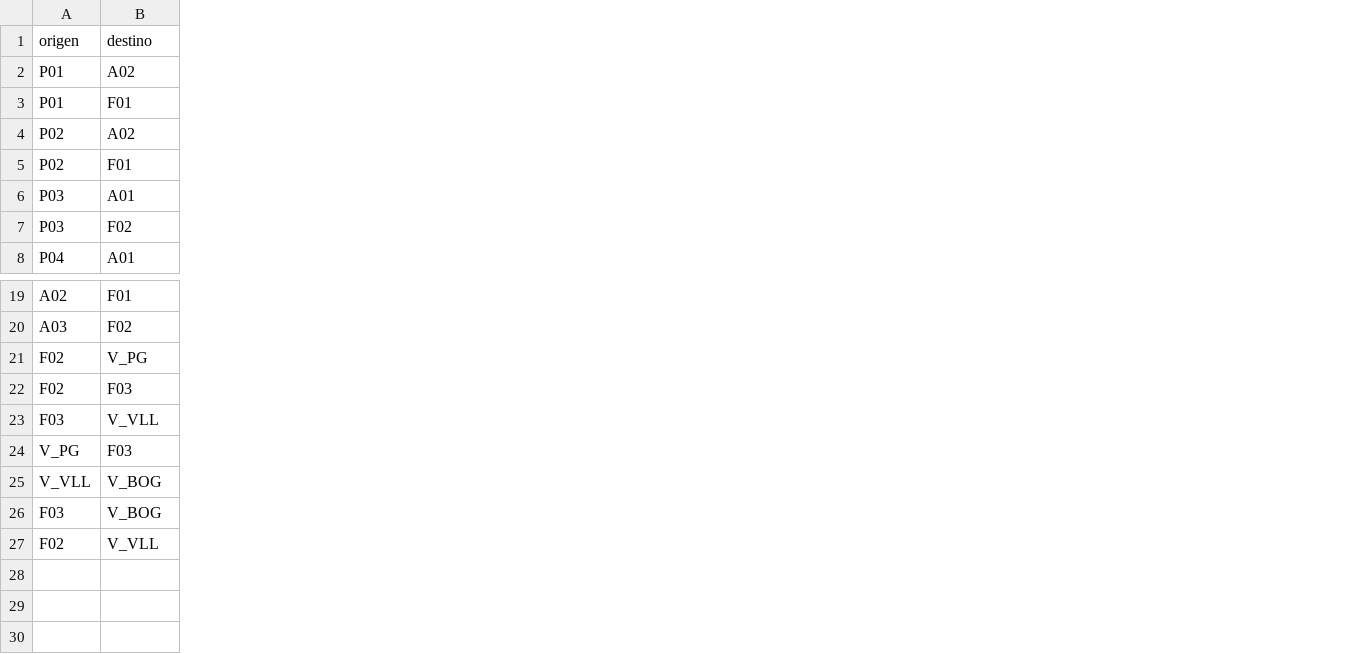
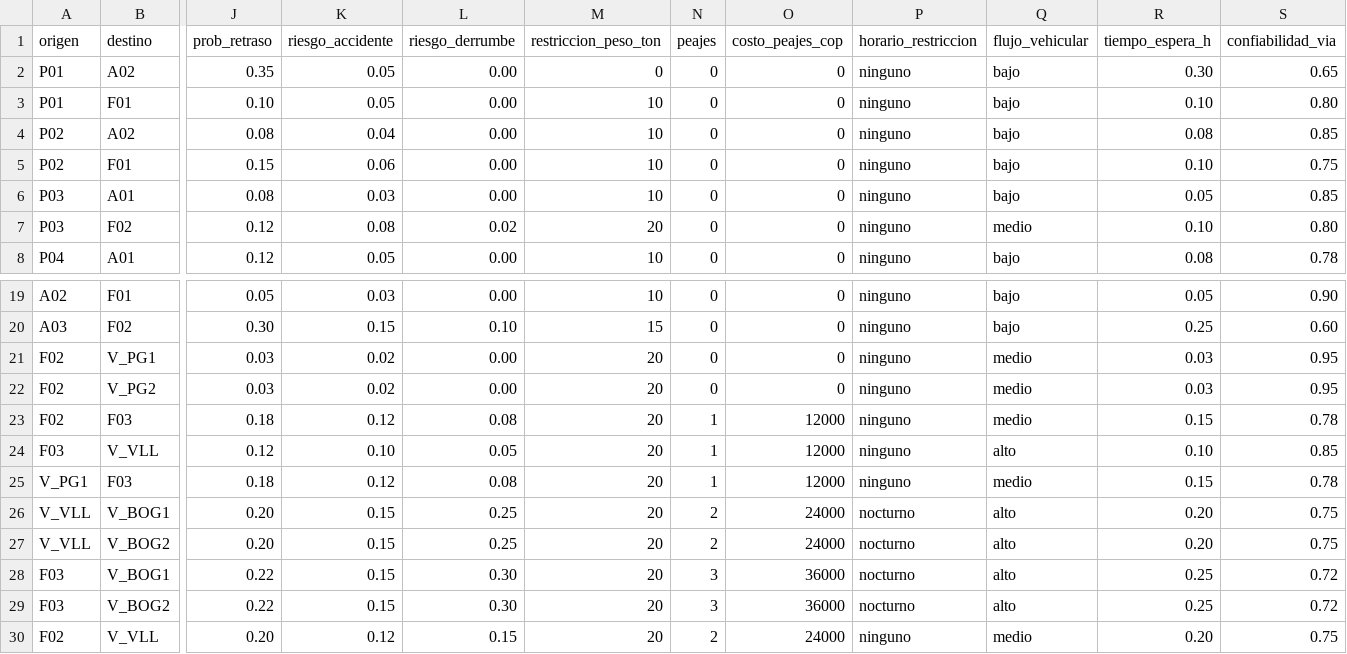
Before and after one commit to HardXxxx/ProyectoEstructura-Semillero, a CSV file: data/csv/aristas.csv, drawn as a sheet; only a part is shown, gaps mark what is left out; addresses are those after the commit; rows hold the shown columns only; the diff names each change by its address in the sheet, - before the commit and + after, or states it on an @@ line.

Commit message:
feat: modelo multicriterio expandido + puntos de venta reales
Modelo de aristas expandido con 10 nuevos factores logísticos:
- prob_retraso, riesgo_accidente, riesgo_derrumbe
- restriccion_peso_ton, peajes, costo_peajes_cop
- horario_restriccion, flujo_vehicular, tiempo_espera_h
- confiabilidad_via

Función peso multicriterio de 6 factores:
  w = α·tiempo + β·costo + γ·riesgo + δ·pérdida + ε·(1-confiab) + ζ·retraso

Puntos de venta con tiendas reales:
- V_PG1: Llanofish Fishing Store (Puerto Gaitán)
- V_PG2: Tienda El Pavón (Puerto Gaitán)
- V_VLL: Amigos de la Pesca (Villavicencio)
- V_BOG1: Buceo y Pesca (Bogotá Chapinero)
- V_BOG2: Aqualand Sports (Bogotá La Castellana)

29 aristas con datos realistas, 30/30 tests pasando

```diff
--- a/data/csv/aristas.csv
+++ b/data/csv/aristas.csv
+column J (prob_retraso), rows 2-8: 0.35 | 0.10 | 0.08 | 0.15 | 0.08 | 0.12 | 0.12; rows 19-21: 0.05 | 0.30 | 0.03; rows 23-26: 0.18 | 0.12 | 0.18 | 0.20; row 28: 0.22; row 30: 0.20
+column K (riesgo_accidente), rows 2-8: 0.05 | 0.05 | 0.04 | 0.06 | 0.03 | 0.08 | 0.05; rows 19-21: 0.03 | 0.15 | 0.02; rows 23-26: 0.12 | 0.10 | 0.12 | 0.15; row 28: 0.15; row 30: 0.12
+column L (riesgo_derrumbe), rows 2-8: 0.00 | 0.00 | 0.00 | 0.00 | 0.00 | 0.02 | 0.00; rows 19-21: 0.00 | 0.10 | 0.00; rows 23-26: 0.08 | 0.05 | 0.08 | 0.25; row 28: 0.30; row 30: 0.15
+column M (restriccion_peso_ton), rows 2-8: 0 | 10 | 10 | 10 | 10 | 20 | 10; rows 19-21: 10 | 15 | 20; rows 23-26: all 20; row 28: 20; row 30: 20
+column N (peajes), rows 2-8: all 0; rows 19-21: all 0; rows 23-26: 1 | 1 | 1 | 2; row 28: 3; row 30: 2
+column O (costo_peajes_cop), rows 2-8: all 0; rows 19-21: all 0; rows 23-26: 12000 | 12000 | 12000 | 24000; row 28: 36000; row 30: 24000
+column P (horario_restriccion), rows 2-8: all ninguno; rows 19-21: all ninguno; rows 23-26: ninguno | ninguno | ninguno | nocturno; row 28: nocturno; row 30: ninguno
+column Q (flujo_vehicular), rows 2-8: bajo | bajo | bajo | bajo | bajo | medio | bajo; rows 19-21: bajo | bajo | medio; rows 23-26: medio | alto | medio | alto; row 28: alto; row 30: medio
+column R (tiempo_espera_h), rows 2-8: 0.30 | 0.10 | 0.08 | 0.10 | 0.05 | 0.10 | 0.08; rows 19-21: 0.05 | 0.25 | 0.03; rows 23-26: 0.15 | 0.10 | 0.15 | 0.20; row 28: 0.25; row 30: 0.20
+column S (confiabilidad_via), rows 2-8: 0.65 | 0.80 | 0.85 | 0.75 | 0.85 | 0.80 | 0.78; rows 19-21: 0.90 | 0.60 | 0.95; rows 23-26: 0.78 | 0.85 | 0.78 | 0.75; row 28: 0.72; row 30: 0.75
-B21 (destino): V_PG
+B21 (destino): V_PG1
+row 22: F02 | V_PG2 | 0.03 | 0.02 | 0.00 | 20 | 0 | 0 | ninguno | medio | 0.03 | 0.95
-A25 (origen): V_PG
+A25 (origen): V_PG1
-B26 (destino): V_BOG
+B26 (destino): V_BOG1
+row 27: V_VLL | V_BOG2 | 0.20 | 0.15 | 0.25 | 20 | 2 | 24000 | nocturno | alto | 0.20 | 0.75
-B28 (destino): V_BOG
+B28 (destino): V_BOG1
+row 29: F03 | V_BOG2 | 0.22 | 0.15 | 0.30 | 20 | 3 | 36000 | nocturno | alto | 0.25 | 0.72
```
Also changed, not shown: data/csv/nodos_destinos.csv, 3 other files.
